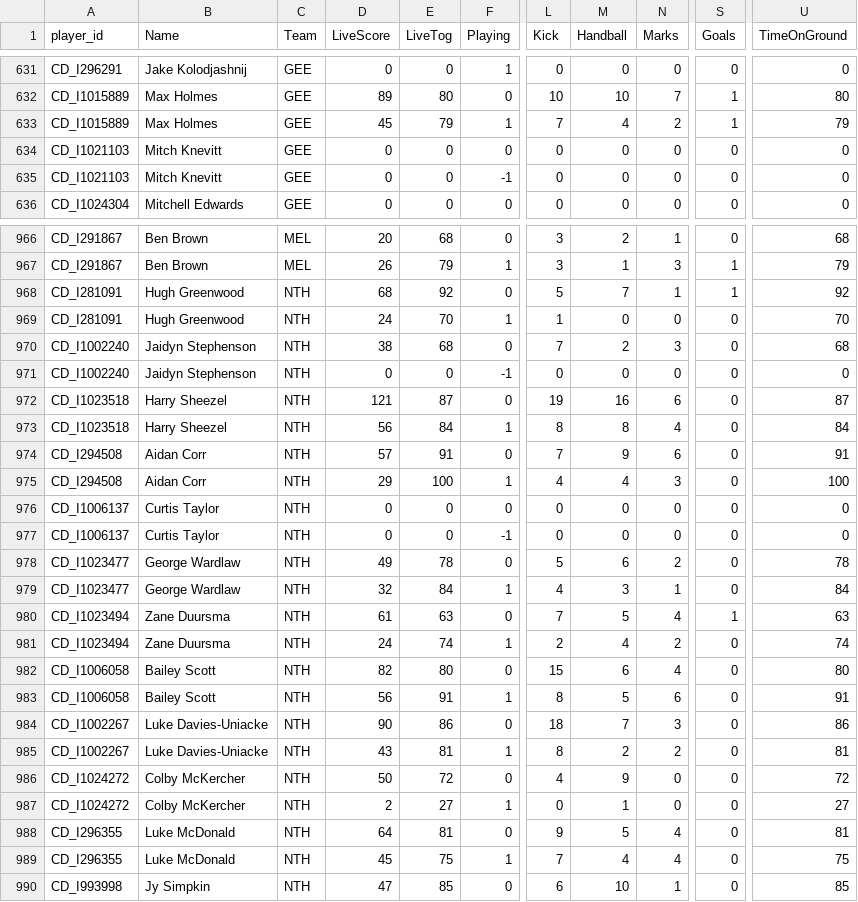
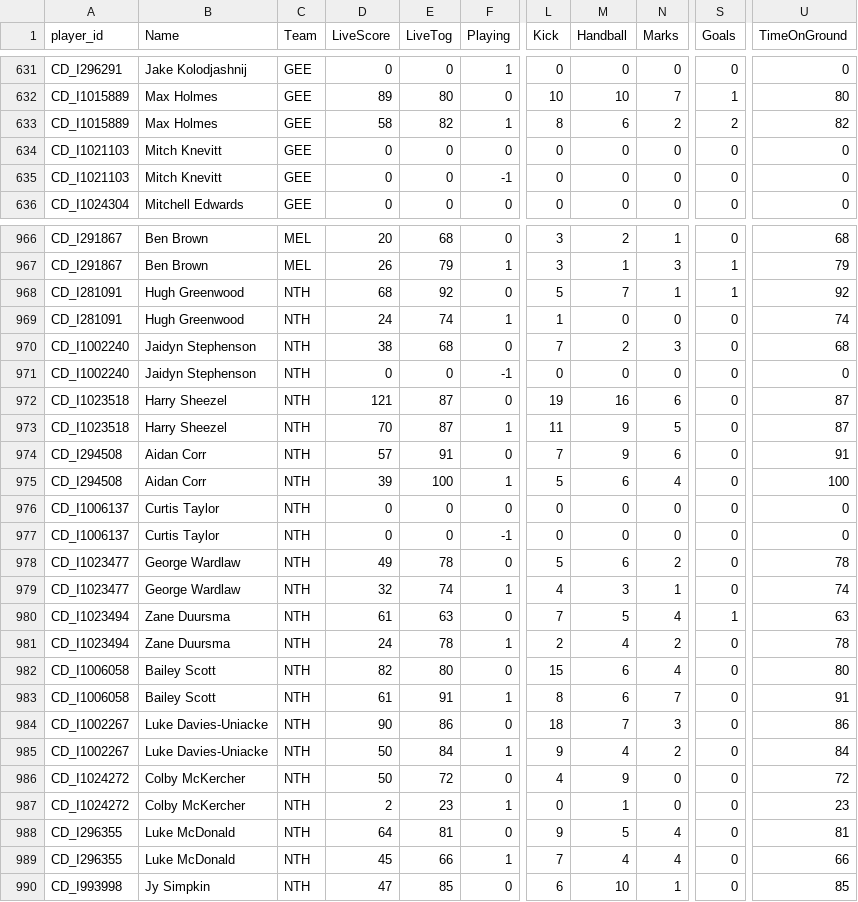
Before and after one commit to cigamsarierom/data-2024_RETLOB, a CSV file: 2024_Player_Live.csv, drawn as a sheet; only a part is shown, gaps mark what is left out; the diff covers the shown part only; the diff names each change by its address in the sheet, - before the commit and + after, or states it on an @@ line.

Commit message:
commit from DW at 2024-04-14 14:17:02.916616

```diff
--- a/2024_Player_Live.csv
+++ b/2024_Player_Live.csv
-D633 (LiveScore): 45
+D633 (LiveScore): 58
-E633 (LiveTog): 79
+E633 (LiveTog): 82
-L633 (Kick): 7
+L633 (Kick): 8
-M633 (Handball): 4
+M633 (Handball): 6
-S633 (Goals): 1
+S633 (Goals): 2
-U633 (TimeOnGround): 79
+U633 (TimeOnGround): 82
-E969 (LiveTog): 70
+E969 (LiveTog): 74
-U969 (TimeOnGround): 70
+U969 (TimeOnGround): 74
-D973 (LiveScore): 56
+D973 (LiveScore): 70
-E973 (LiveTog): 84
+E973 (LiveTog): 87
-L973 (Kick): 8
+L973 (Kick): 11
-M973 (Handball): 8
+M973 (Handball): 9
-N973 (Marks): 4
+N973 (Marks): 5
-U973 (TimeOnGround): 84
+U973 (TimeOnGround): 87
-D975 (LiveScore): 29
+D975 (LiveScore): 39
-L975 (Kick): 4
+L975 (Kick): 5
-M975 (Handball): 4
+M975 (Handball): 6
-N975 (Marks): 3
+N975 (Marks): 4
-E979 (LiveTog): 84
+E979 (LiveTog): 74
-U979 (TimeOnGround): 84
+U979 (TimeOnGround): 74
-E981 (LiveTog): 74
+E981 (LiveTog): 78
-U981 (TimeOnGround): 74
+U981 (TimeOnGround): 78
-D983 (LiveScore): 56
+D983 (LiveScore): 61
-M983 (Handball): 5
+M983 (Handball): 6
-N983 (Marks): 6
+N983 (Marks): 7
-D985 (LiveScore): 43
+D985 (LiveScore): 50
-E985 (LiveTog): 81
+E985 (LiveTog): 84
-L985 (Kick): 8
+L985 (Kick): 9
-M985 (Handball): 2
+M985 (Handball): 4
-U985 (TimeOnGround): 81
+U985 (TimeOnGround): 84
-E987 (LiveTog): 27
+E987 (LiveTog): 23
-U987 (TimeOnGround): 27
+U987 (TimeOnGround): 23
-E989 (LiveTog): 75
+E989 (LiveTog): 66
-U989 (TimeOnGround): 75
+U989 (TimeOnGround): 66
```
Also changed, not shown: 140 edited cells elsewhere in this file.
